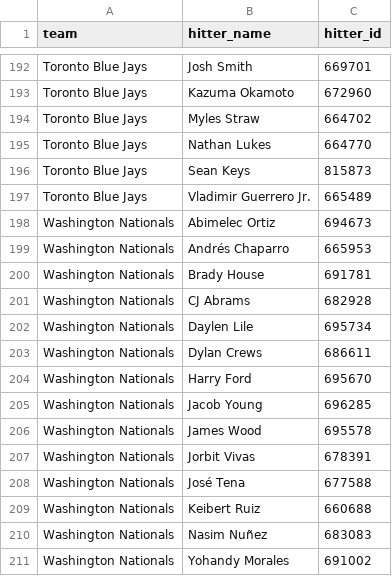
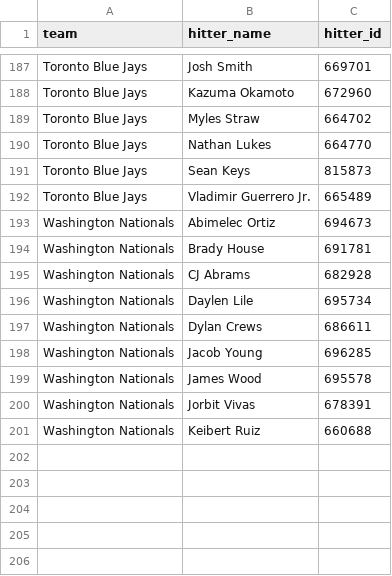
Before and after one commit to syocum9422-blip/sports_model_site, a CSV file: data/mlb/lineups_with_ids.csv, drawn as a sheet; only a part is shown, gaps mark what is left out; the diff covers the shown part only.

```diff
--- a/data/mlb/lineups_with_ids.csv
+++ b/data/mlb/lineups_with_ids.csv
@@ -198,3 +193,2 @@ Toronto Blue Jays,Vladimir Guerrero Jr.,665489
 Washington Nationals,Abimelec Ortiz,694673
-Washington Nationals,Andrés Chaparro,665953
 Washington Nationals,Brady House,691781
@@ -203,3 +197,2 @@ Washington Nationals,Daylen Lile,695734
 Washington Nationals,Dylan Crews,686611
-Washington Nationals,Harry Ford,695670
 Washington Nationals,Jacob Young,696285
@@ -207,5 +200,2 @@ Washington Nationals,James Wood,695578
 Washington Nationals,Jorbit Vivas,678391
-Washington Nationals,José Tena,677588
 Washington Nationals,Keibert Ruiz,660688
-Washington Nationals,Nasim Nuñez,683083
-Washington Nationals,Yohandy Morales,691002
```
Also changed, not shown: 5 removed rows elsewhere in this file, data/mlb/lines_today.csv, data/mlb/tracked_plays.csv, 2 other files.
